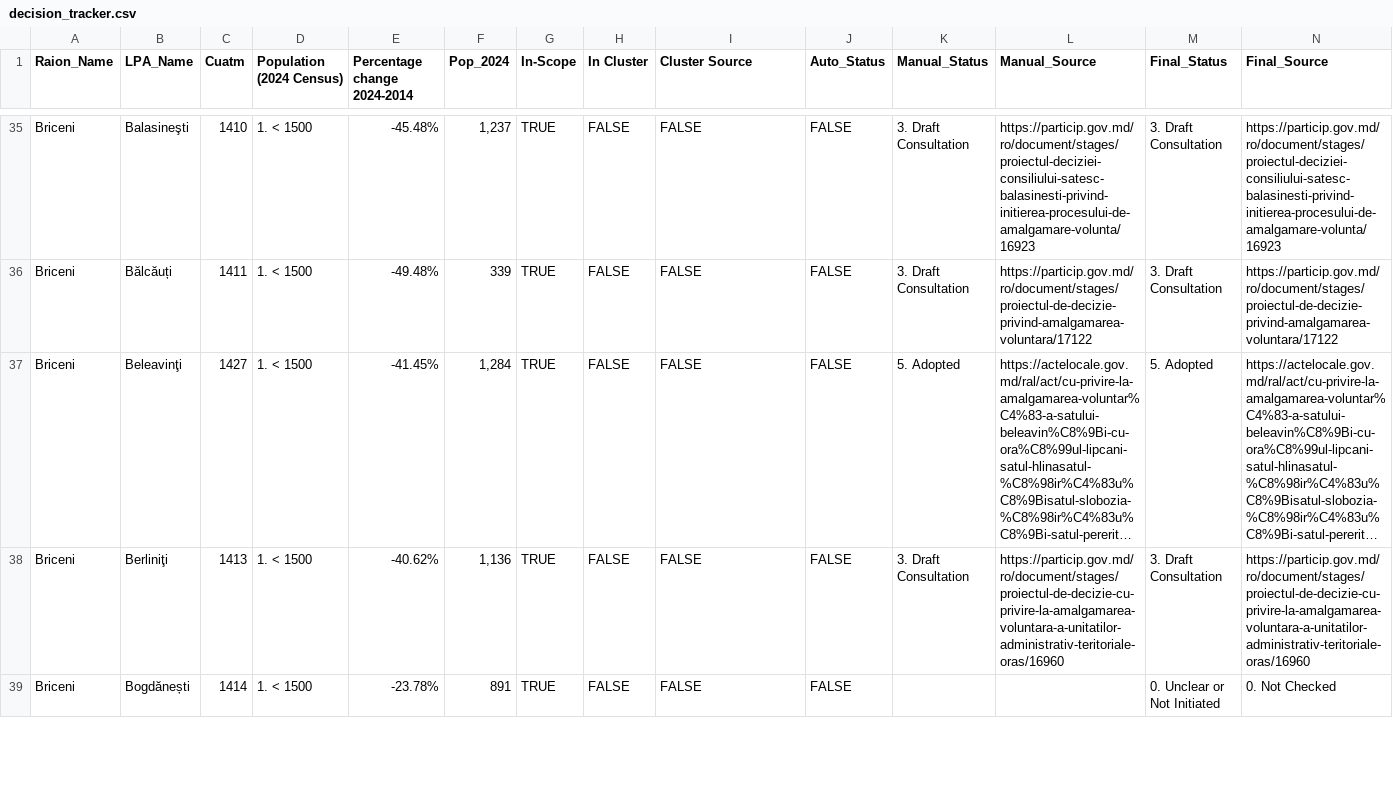
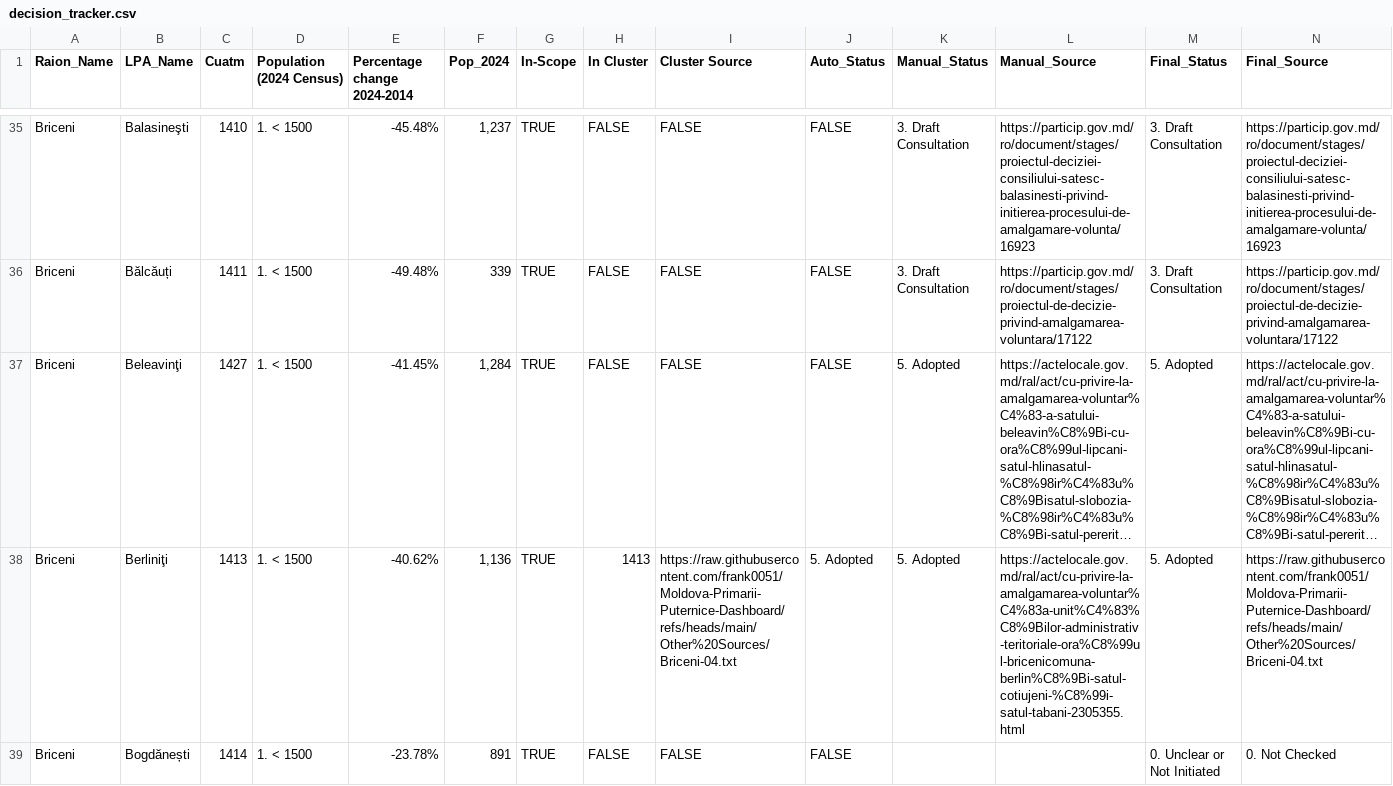
Before and after one commit to frank0051/Moldova-Primarii-Puternice-Dashboard, a CSV file: data/decision_tracker.csv, drawn as a sheet; only a part is shown, gaps mark what is left out; long unchanged cells end in …; the diff covers the shown part only; the diff names each change by its address in the sheet, - before the commit and + after, or states it on an @@ line.

```diff
--- a/data/decision_tracker.csv
+++ b/data/decision_tracker.csv
-H38 (In Cluster): FALSE
+H38 (In Cluster): 1413
-I38 (Cluster Source): FALSE
+I38 (Cluster Source): https://raw.githubusercontent.com/frank0051/Moldova-Primarii-Puternice-Dashboard/refs/heads/main/Other%20Sources/Briceni-04.txt
-J38 (Auto_Status): FALSE
+J38 (Auto_Status): 5. Adopted
-K38 (Manual_Status): 3. Draft Consultation
+K38 (Manual_Status): 5. Adopted
-L38 (Manual_Source): https://particip.gov.md/ro/document/stages/proiectul-de-decizie-cu-privire-la-amalgamarea-voluntara-a-unitatilor-administrativ-teritoriale-oras/16960
+L38 (Manual_Source): https://actelocale.gov.md/ral/act/cu-privire-la-amalgamarea-voluntar%C4%83a-unit%C4%83%C8%9Bilor-administrativ-teritoriale-ora%C8%99ul-bricenicomuna-berlin%C8%9Bi-satul-cotiujeni-%C8%99i-satul-tabani-2305355.html
-M38 (Final_Status): 3. Draft Consultation
+M38 (Final_Status): 5. Adopted
-N38 (Final_Source): https://particip.gov.md/ro/document/stages/proiectul-de-decizie-cu-privire-la-amalgamarea-voluntara-a-unitatilor-administrativ-teritoriale-oras/16960
+N38 (Final_Source): https://raw.githubusercontent.com/frank0051/Moldova-Primarii-Puternice-Dashboard/refs/heads/main/Other%20Sources/Briceni-04.txt
```
Also changed, not shown: 23 edited cells elsewhere in this file, data/Pipeline.csv, data/individual_lpas.csv, 1 other file.
